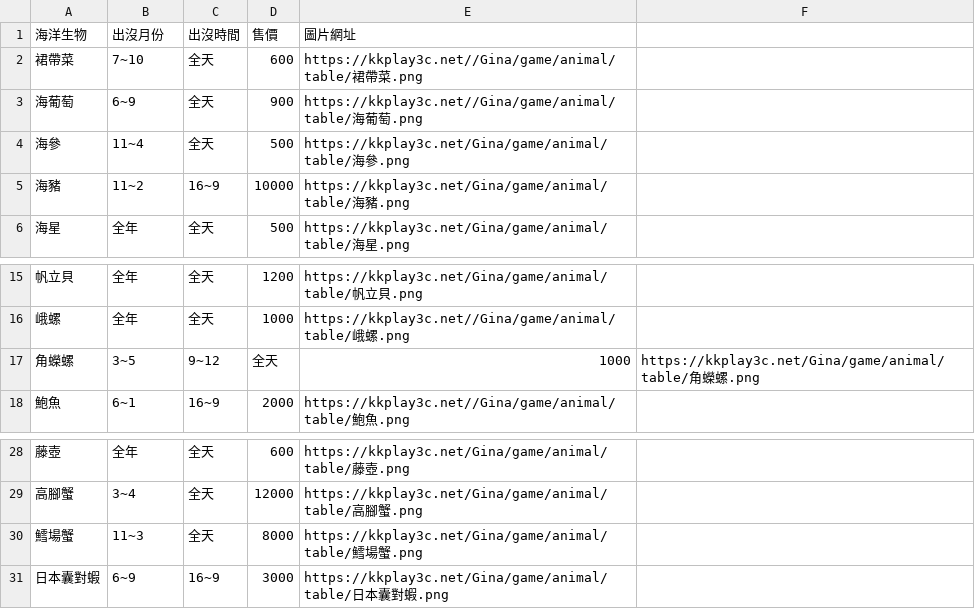
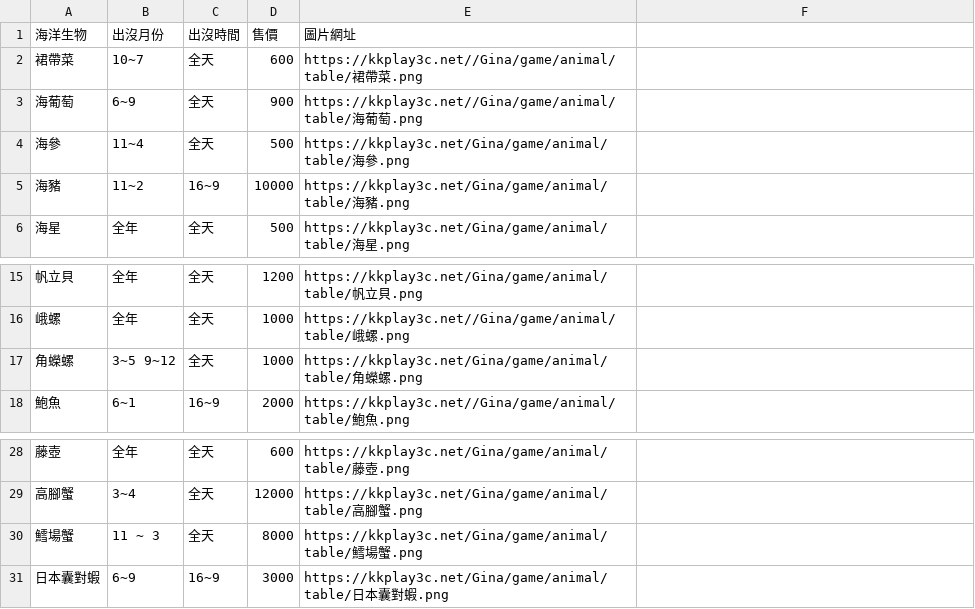
Before and after one commit to 10969dni/-, a CSV file: data/海洋生物資料庫.csv, drawn as a sheet; only a part is shown, gaps mark what is left out.

```diff
--- a/data/海洋生物資料庫.csv
+++ b/data/海洋生物資料庫.csv
@@ -1,3 +1,3 @@
 海洋生物,出沒月份,出沒時間,售價,圖片網址
-裙帶菜,7~10,全天,600,https://kkplay3c.net//Gina/game/animal/table/裙帶菜.png
+裙帶菜,10~7,全天,600,https://kkplay3c.net//Gina/game/animal/table/裙帶菜.png
 海葡萄,6~9,全天,900,https://kkplay3c.net//Gina/game/animal/table/海葡萄.png
@@ -16,3 +16,3 @@
 峨螺,全年,全天,1000,https://kkplay3c.net//Gina/game/animal/table/峨螺.png
-角蠑螺,3~5,9~12,全天,1000,https://kkplay3c.net/Gina/game/animal/table/角蠑螺.png
+角蠑螺,3~5 9~12,全天,1000,https://kkplay3c.net/Gina/game/animal/table/角蠑螺.png
 鮑魚,6~1,16~9,2000,https://kkplay3c.net//Gina/game/animal/table/鮑魚.png
@@ -29,3 +29,3 @@
 高腳蟹,3~4,全天,12000,https://kkplay3c.net/Gina/game/animal/table/高腳蟹.png
-鱈場蟹,11~3,全天,8000,https://kkplay3c.net/Gina/game/animal/table/鱈場蟹.png
+鱈場蟹,11 ~ 3,全天,8000,https://kkplay3c.net/Gina/game/animal/table/鱈場蟹.png
 日本囊對蝦,6~9,16~9,3000,https://kkplay3c.net/Gina/game/animal/table/日本囊對蝦.png
```
Also changed, not shown: data/昆蟲資料庫.csv.
